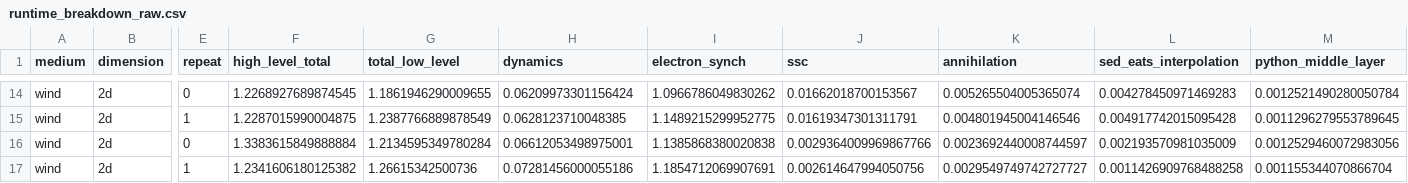
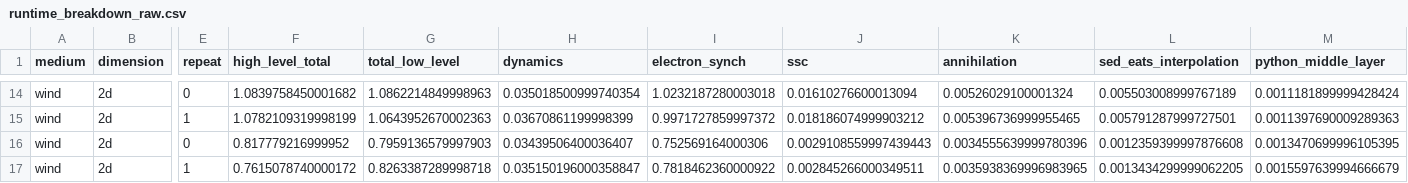
Before and after one commit to mikuru1096/ASGARD_GRBAfterglow, a CSV file: output/asgard_doc/runtime_benchmark/runtime_breakdown_raw.csv, drawn as a sheet; only a part is shown, gaps mark what is left out; the diff covers the shown part only; the diff names each change by its address in the sheet, - before the commit and + after, or states it on an @@ line.

Commit message:
Verify full benchmarks after cleanup

```diff
--- a/output/asgard_doc/runtime_benchmark/runtime_breakdown_raw.csv
+++ b/output/asgard_doc/runtime_benchmark/runtime_breakdown_raw.csv
-F14 (high_level_total): 1.2268927689874545
+F14 (high_level_total): 1.0839758450001682
-G14 (total_low_level): 1.1861946290009655
+G14 (total_low_level): 1.0862214849998963
-H14 (dynamics): 0.06209973301156424
+H14 (dynamics): 0.035018500999740354
-I14 (electron_synch): 1.0966786049830262
+I14 (electron_synch): 1.0232187280003018
-J14 (ssc): 0.01662018700153567
+J14 (ssc): 0.01610276600013094
-K14 (annihilation): 0.005265504005365074
+K14 (annihilation): 0.00526029100001324
-L14 (sed_eats_interpolation): 0.004278450971469283
+L14 (sed_eats_interpolation): 0.005503008999767189
-M14 (python_middle_layer): 0.0012521490280050784
+M14 (python_middle_layer): 0.0011181899999428424
-F15 (high_level_total): 1.2287015990004875
+F15 (high_level_total): 1.0782109319998199
-G15 (total_low_level): 1.2387766889878549
+G15 (total_low_level): 1.0643952670002363
-H15 (dynamics): 0.0628123710048385
+H15 (dynamics): 0.03670861199998399
-I15 (electron_synch): 1.1489215299952775
+I15 (electron_synch): 0.9971727859997372
-J15 (ssc): 0.01619347301311791
+J15 (ssc): 0.018186074999903212
-K15 (annihilation): 0.004801945004146546
+K15 (annihilation): 0.005396736999955465
-L15 (sed_eats_interpolation): 0.004917742015095428
+L15 (sed_eats_interpolation): 0.005791287999727501
-M15 (python_middle_layer): 0.0011296279553789645
+M15 (python_middle_layer): 0.0011397690009289363
-F16 (high_level_total): 1.3383615849888884
+F16 (high_level_total): 0.817779216999952
-G16 (total_low_level): 1.2134595349780284
+G16 (total_low_level): 0.7959136579997903
-H16 (dynamics): 0.06612053498975001
+H16 (dynamics): 0.03439506400036407
-I16 (electron_synch): 1.1385868380020838
+I16 (electron_synch): 0.752569164000306
-J16 (ssc): 0.0029364009969867766
+J16 (ssc): 0.0029108559997439443
-K16 (annihilation): 0.0023692440008744597
+K16 (annihilation): 0.0034555639999780396
-L16 (sed_eats_interpolation): 0.002193570981035009
+L16 (sed_eats_interpolation): 0.0012359399997876608
-M16 (python_middle_layer): 0.0012529460072983056
+M16 (python_middle_layer): 0.0013470699996105395
-F17 (high_level_total): 1.2341606180125382
+F17 (high_level_total): 0.7615078740000172
-G17 (total_low_level): 1.26615342500736
+G17 (total_low_level): 0.8263387289998718
-H17 (dynamics): 0.07281456000055186
+H17 (dynamics): 0.035150196000358847
-I17 (electron_synch): 1.1854712069907691
+I17 (electron_synch): 0.7818462360000922
-J17 (ssc): 0.002614647994050756
+J17 (ssc): 0.002845266000349511
-K17 (annihilation): 0.0029549749742727727
+K17 (annihilation): 0.0035938369996983965
-L17 (sed_eats_interpolation): 0.0011426909768488258
+L17 (sed_eats_interpolation): 0.0013434299999062205
-M17 (python_middle_layer): 0.001155344070866704
+M17 (python_middle_layer): 0.0015597639994666679
```
Also changed, not shown: 96 edited cells elsewhere in this file, output/asgard_doc/polarization_lan2023_overlay_data.csv, output/asgard_doc/runtime_benchmark/runtime_breakdown_summary.csv, 56 other files.
